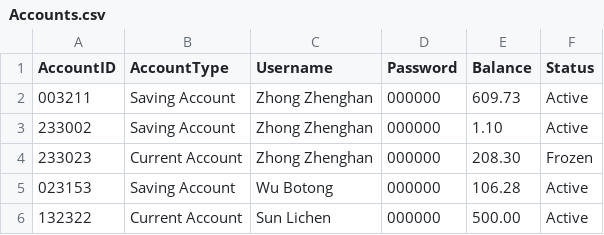
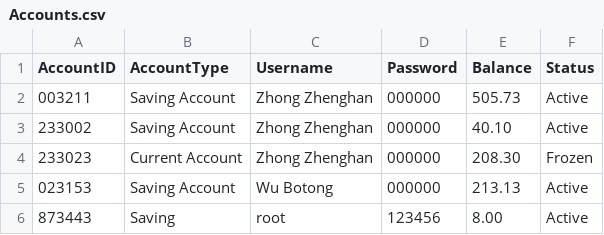
Before and after one commit to buptxinghan/Virtual-Bank-for-Kids, a CSV file: VirtualBankV2/src/Data/Accounts.csv, drawn as a sheet.

```diff
--- a/VirtualBankV2/src/Data/Accounts.csv
+++ b/VirtualBankV2/src/Data/Accounts.csv
@@ -1,6 +1,6 @@
 AccountID,AccountType,Username,Password,Balance,Status
-003211,Saving Account,Zhong Zhenghan,000000,609.73,Active
-233002,Saving Account,Zhong Zhenghan,000000,1.10,Active
+003211,Saving Account,Zhong Zhenghan,000000,505.73,Active
+233002,Saving Account,Zhong Zhenghan,000000,40.10,Active
 233023,Current Account,Zhong Zhenghan,000000,208.30,Frozen
-023153,Saving Account,Wu Botong,000000,106.28,Active
-132322,Current Account,Sun Lichen,000000,500.00,Active
+023153,Saving Account,Wu Botong,000000,213.13,Active
+873443,Saving,root,123456,8.00,Active
```
Also changed, not shown: VirtualBankV2/src/Data/Tasks.csv, VirtualBankV2/src/Data/Transactions.csv, 4 other files.
